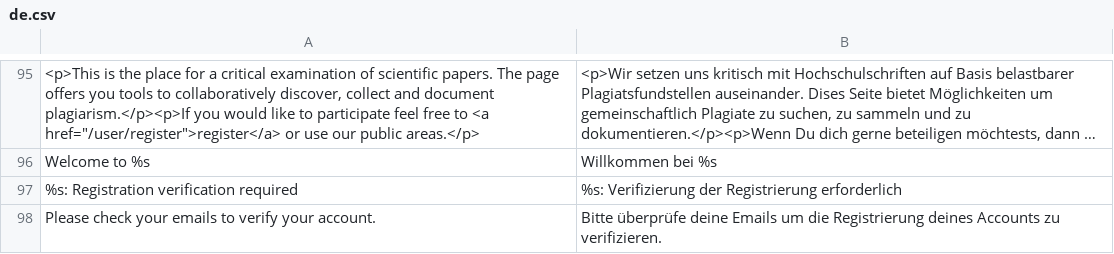
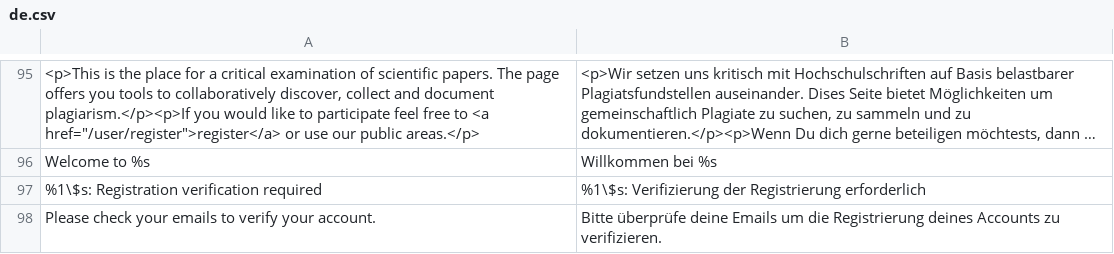
Before and after one commit to Unplagged/unplagged, a CSV file: data/languages/de.csv, drawn as a sheet; only a part is shown, gaps mark what is left out; long unchanged cells end in …; the diff names each change by its address in the sheet, - before the commit and + after, or states it on an @@ line.

Commit message:
Fixed subject line translation for registration mail

```diff
--- a/data/languages/de.csv
+++ b/data/languages/de.csv
-A97: %s: Registration verification required
+A97: %1\$s: Registration verification required
-B97: %s: Verifizierung der…
+B97: %1\$s: Verifizierung der…
```
Also changed, not shown: 1 other file.
